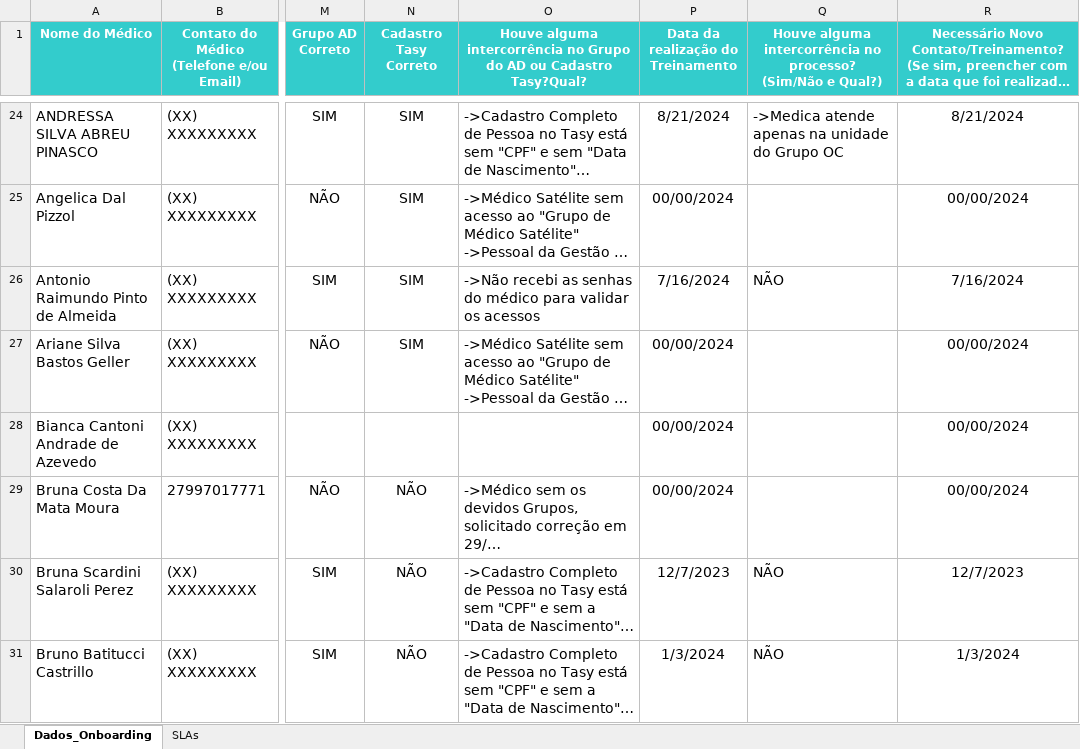
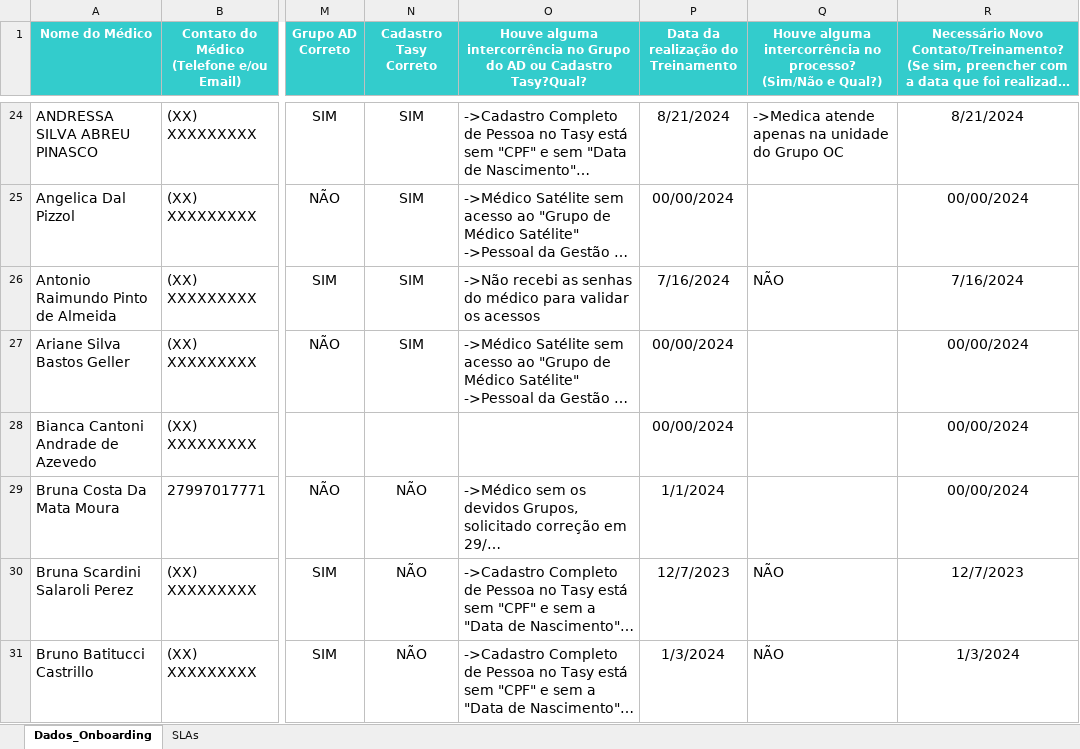
Before and after one commit to marcoskeller/area_logada, an Excel workbook: prj_imunomediados _controle_onboarding_21_02_2024.xlsx, sheet Dados_Onboarding, drawn as a sheet; only a part is shown, gaps mark what is left out; long unchanged cells end in …; values as stored, in another font and other column widths than the file's, no borders; the diff covers the shown part only; the diff names each change by its address in the sheet, - before the commit and + after, or states it on an @@ line.

```diff
--- a/prj_imunomediados _controle_onboarding_21_02_2024.xlsx (sheet Dados_Onboarding)
+++ b/prj_imunomediados _controle_onboarding_21_02_2024.xlsx (sheet Dados_Onboarding)
-P29: 00/00/2024
+P29: 1/1/2024
```
Also changed, not shown: 17 edited cells elsewhere in this sheet, 1 other file.
